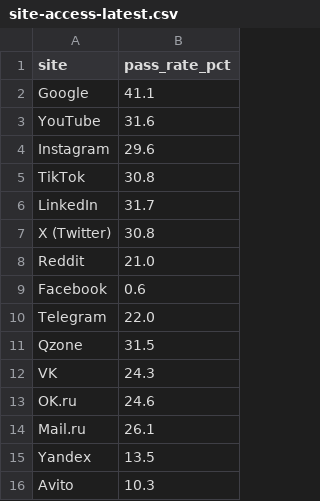
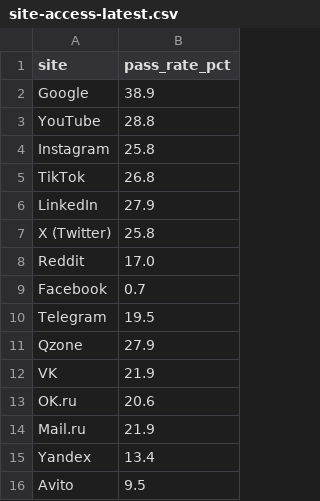
Before and after one commit to gproxynet/proxy-access-index, a CSV file: site-access-latest.csv, drawn as a sheet.

```diff
--- a/site-access-latest.csv
+++ b/site-access-latest.csv
@@ -1,16 +1,16 @@
 site,pass_rate_pct
-Google,41.1
-YouTube,31.6
-Instagram,29.6
-TikTok,30.8
-LinkedIn,31.7
-X (Twitter),30.8
-Reddit,21.0
-Facebook,0.6
-Telegram,22.0
-Qzone,31.5
-VK,24.3
-OK.ru,24.6
-Mail.ru,26.1
-Yandex,13.5
-Avito,10.3
+Google,38.9
+YouTube,28.8
+Instagram,25.8
+TikTok,26.8
+LinkedIn,27.9
+X (Twitter),25.8
+Reddit,17.0
+Facebook,0.7
+Telegram,19.5
+Qzone,27.9
+VK,21.9
+OK.ru,20.6
+Mail.ru,21.9
+Yandex,13.4
+Avito,9.5
```
Also changed, not shown: by-country.csv, by-network-type.csv, 3 other files.
